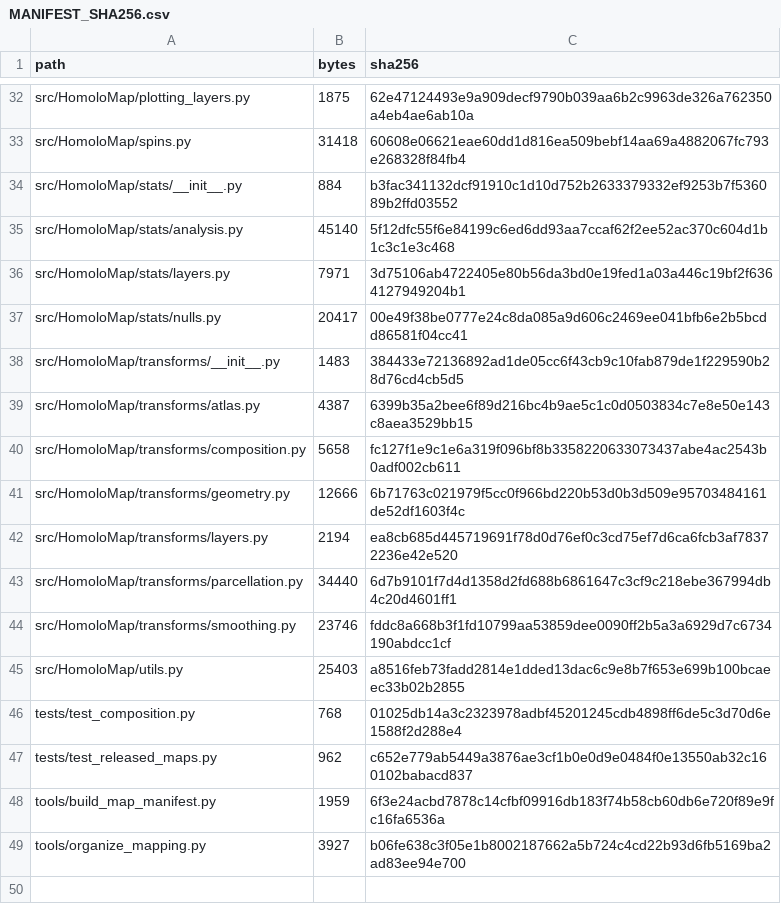
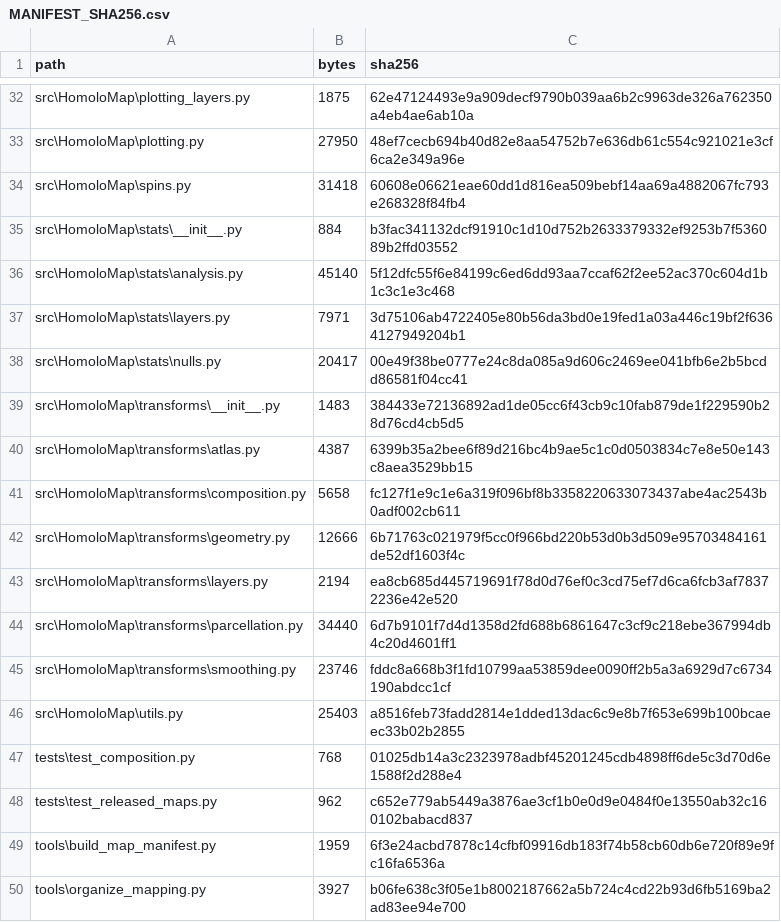
Before and after one commit to Dthbca/HomoloMap, a CSV file: MANIFEST_SHA256.csv, drawn as a sheet; only a part is shown, gaps mark what is left out; addresses are those after the commit; the diff covers the shown part only; the diff names each change by its address in the sheet, - before the commit and + after, or states it on an @@ line.

Commit message:
docs: make brain IDPs the primary analysis input

```diff
--- a/MANIFEST_SHA256.csv
+++ b/MANIFEST_SHA256.csv
-A32 (path): src/HomoloMap/plotting_layers.py
+A32 (path): src\HomoloMap\plotting_layers.py
+row 33: src\HomoloMap\plotting.py | 27950 | 48ef7cecb694b40d82e8aa54752b7e636db61c554c921021e3cf6ca2e349a96e
-A34 (path): src/HomoloMap/spins.py
+A34 (path): src\HomoloMap\spins.py
-A35 (path): src/HomoloMap/stats/__init__.py
+A35 (path): src\HomoloMap\stats\__init__.py
-A36 (path): src/HomoloMap/stats/analysis.py
+A36 (path): src\HomoloMap\stats\analysis.py
-A37 (path): src/HomoloMap/stats/layers.py
+A37 (path): src\HomoloMap\stats\layers.py
-A38 (path): src/HomoloMap/stats/nulls.py
+A38 (path): src\HomoloMap\stats\nulls.py
-A39 (path): src/HomoloMap/transforms/__init__.py
+A39 (path): src\HomoloMap\transforms\__init__.py
-A40 (path): src/HomoloMap/transforms/atlas.py
+A40 (path): src\HomoloMap\transforms\atlas.py
-A41 (path): src/HomoloMap/transforms/composition.py
+A41 (path): src\HomoloMap\transforms\composition.py
-A42 (path): src/HomoloMap/transforms/geometry.py
+A42 (path): src\HomoloMap\transforms\geometry.py
-A43 (path): src/HomoloMap/transforms/layers.py
+A43 (path): src\HomoloMap\transforms\layers.py
-A44 (path): src/HomoloMap/transforms/parcellation.py
+A44 (path): src\HomoloMap\transforms\parcellation.py
-A45 (path): src/HomoloMap/transforms/smoothing.py
+A45 (path): src\HomoloMap\transforms\smoothing.py
-A46 (path): src/HomoloMap/utils.py
+A46 (path): src\HomoloMap\utils.py
-A47 (path): tests/test_composition.py
+A47 (path): tests\test_composition.py
-A48 (path): tests/test_released_maps.py
+A48 (path): tests\test_released_maps.py
-A49 (path): tools/build_map_manifest.py
+A49 (path): tools\build_map_manifest.py
-A50 (path): tools/organize_mapping.py
+A50 (path): tools\organize_mapping.py
```
Also changed, not shown: 2 added rows, 2 removed rows and 24 edited cells elsewhere in this file, 3 other files.
